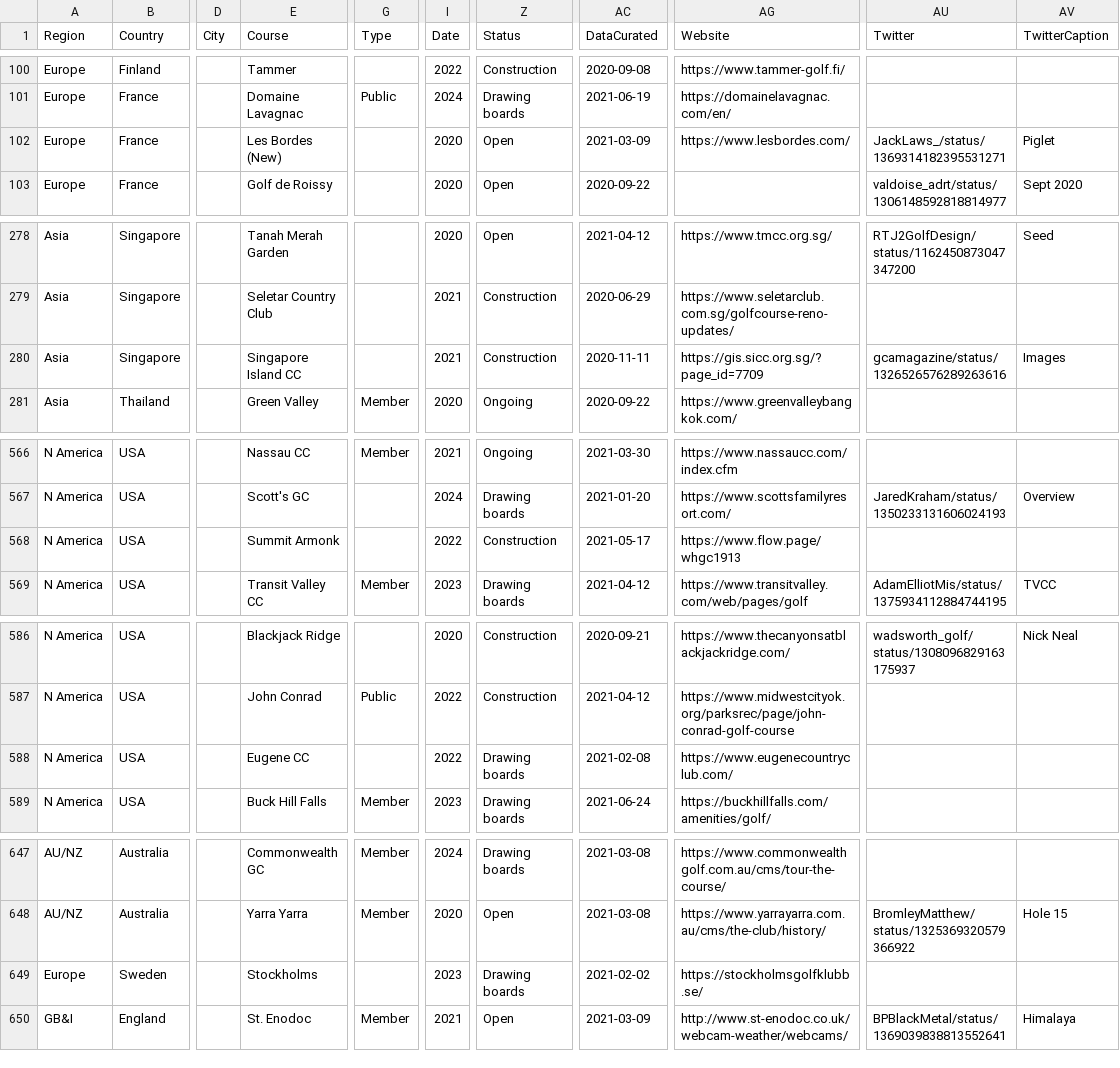
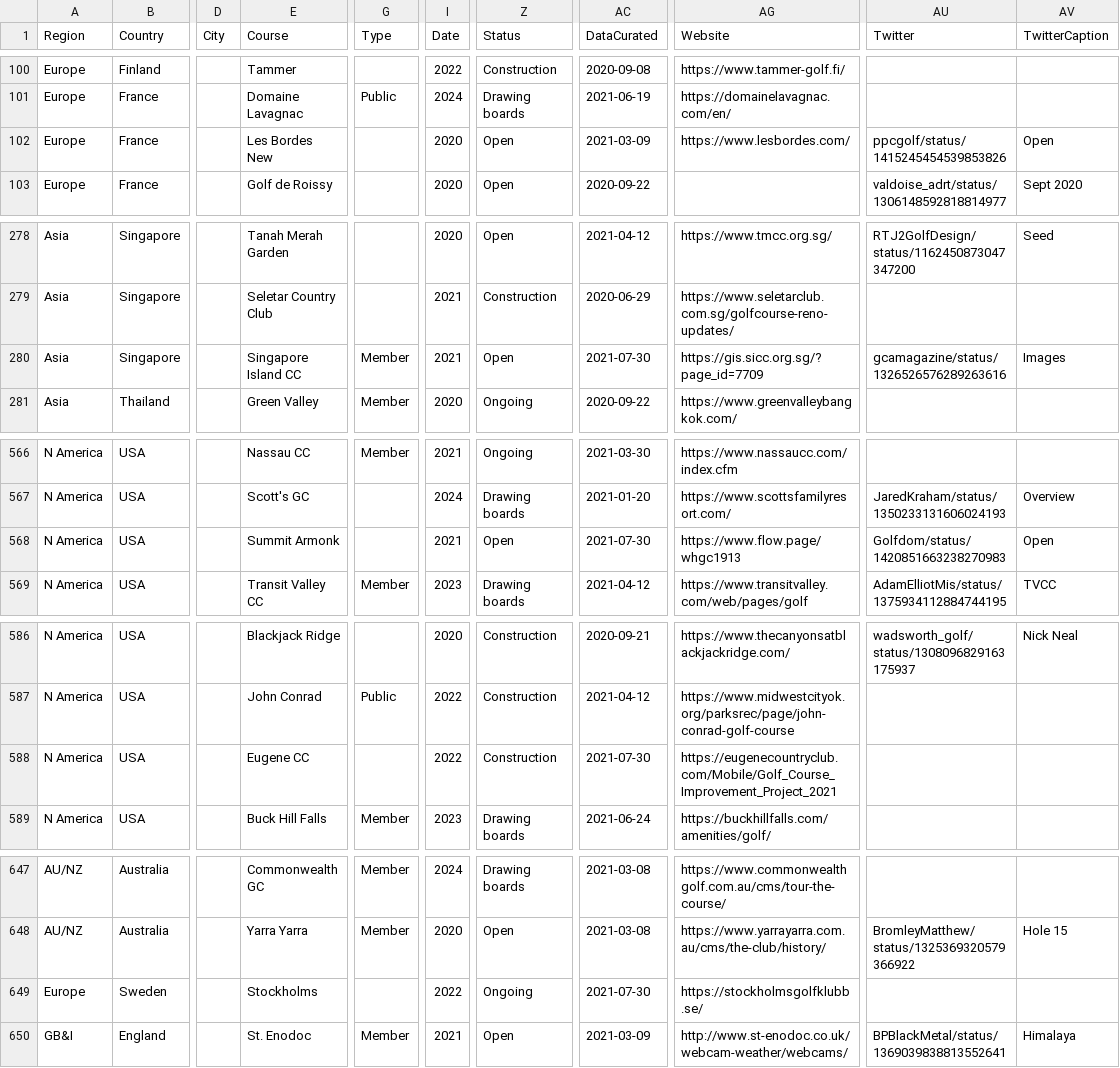
Before and after one commit to stennety/mywebsite, a CSV file: _data/allGolf.csv, drawn as a sheet; only a part is shown, gaps mark what is left out; the diff covers the shown part only; the diff names each change by its address in the sheet, - before the commit and + after, or states it on an @@ line.

Commit message:
Update allGolf.csv

```diff
--- a/_data/allGolf.csv
+++ b/_data/allGolf.csv
-E102 (Course): Les Bordes (New)
+E102 (Course): Les Bordes New
-AU102 (Twitter): JackLaws_/status/1369314182395531271
+AU102 (Twitter): ppcgolf/status/1415245454539853826
-AV102 (TwitterCaption): Piglet
+AV102 (TwitterCaption): Open
-G280 (Type): (empty)
+G280 (Type): Member
-Z280 (Status): Construction
+Z280 (Status): Open
-AC280 (DataCurated): 2020-11-11
+AC280 (DataCurated): 2021-07-30
-I568 (Date): 2022
+I568 (Date): 2021
-Z568 (Status): Construction
+Z568 (Status): Open
-AC568 (DataCurated): 2021-05-17
+AC568 (DataCurated): 2021-07-30
-AU568 (Twitter): (empty)
+AU568 (Twitter): Golfdom/status/1420851663238270983
-AV568 (TwitterCaption): (empty)
+AV568 (TwitterCaption): Open
-Z588 (Status): Drawing boards
+Z588 (Status): Construction
-AC588 (DataCurated): 2021-02-08
+AC588 (DataCurated): 2021-07-30
-AG588 (Website): https://www.eugenecountryclub.com/
+AG588 (Website): https://eugenecountryclub.com/Mobile/Golf_Course_Improvement_Project_2021
-I649 (Date): 2023
+I649 (Date): 2022
-Z649 (Status): Drawing boards
+Z649 (Status): Ongoing
-AC649 (DataCurated): 2021-02-02
+AC649 (DataCurated): 2021-07-30
```
Also changed, not shown: 11 edited cells elsewhere in this file.
